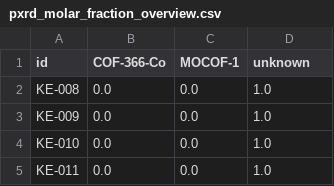
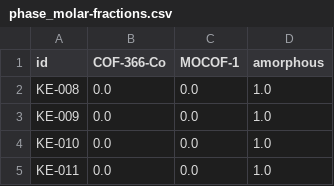
Before and after one commit to FAIRChemistry/mof-synthesis-data-modeling, a CSV file: fairsynthesis_analysis/examples/data/phase_molar-fractions.csv (was fairsynthesis_analysis/examples/data/pxrd_molar_fraction_overview.csv), drawn as a sheet; only a part is shown.

Commit message:
Correct wording in PXRD analysis
unknown → amorphous
PXRDSpectrum → PXRDPattern
pxrd_molar_fraction_overview→phase_molar-fractions

```diff
--- a/fairsynthesis_analysis/examples/data/pxrd_molar_fraction_overview.csv
+++ b/fairsynthesis_analysis/examples/data/phase_molar-fractions.csv
@@ -1,2 +1,2 @@
-id,COF-366-Co,MOCOF-1,unknown
+id,COF-366-Co,MOCOF-1,amorphous
 KE-008,0.0,0.0,1.0
```
Also changed, not shown: 8 other files.
